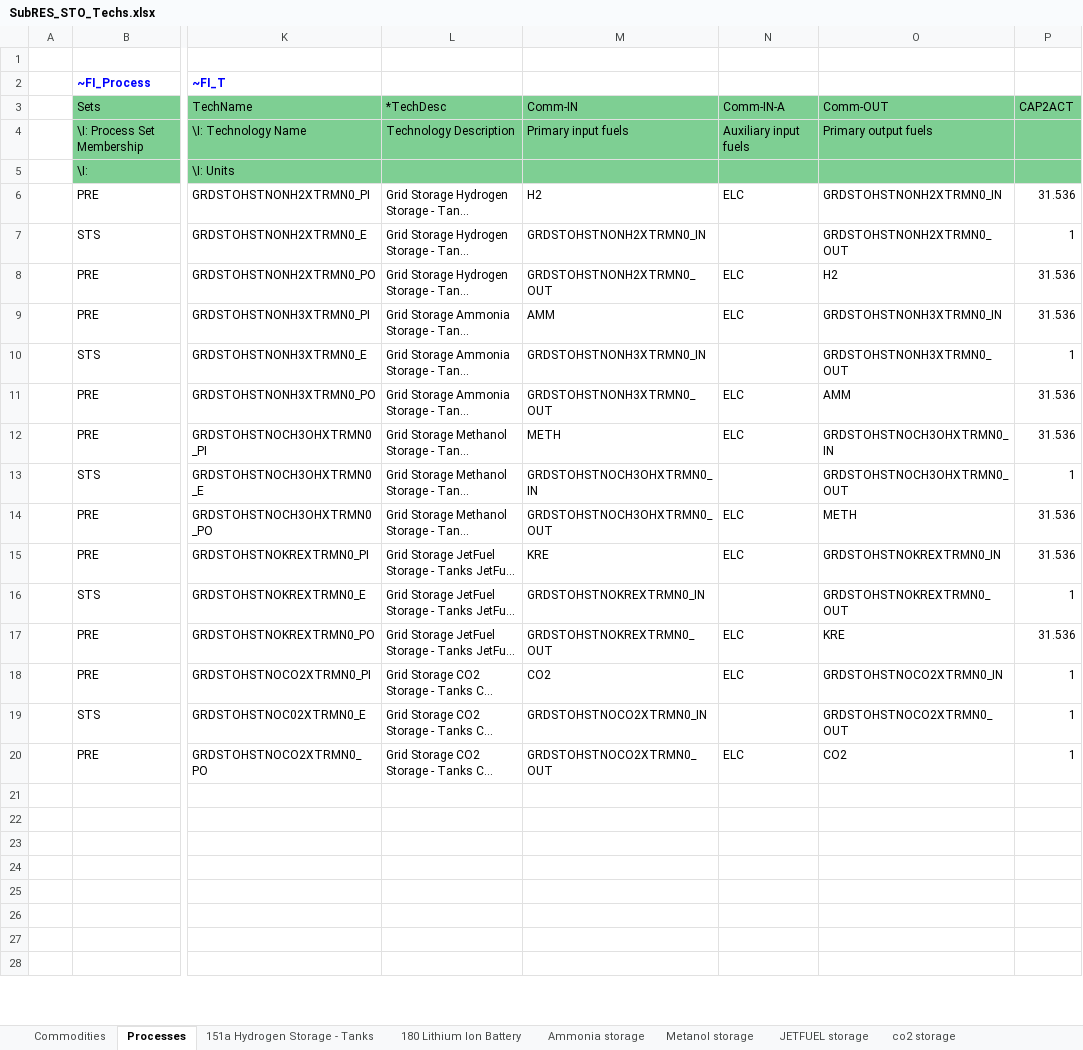
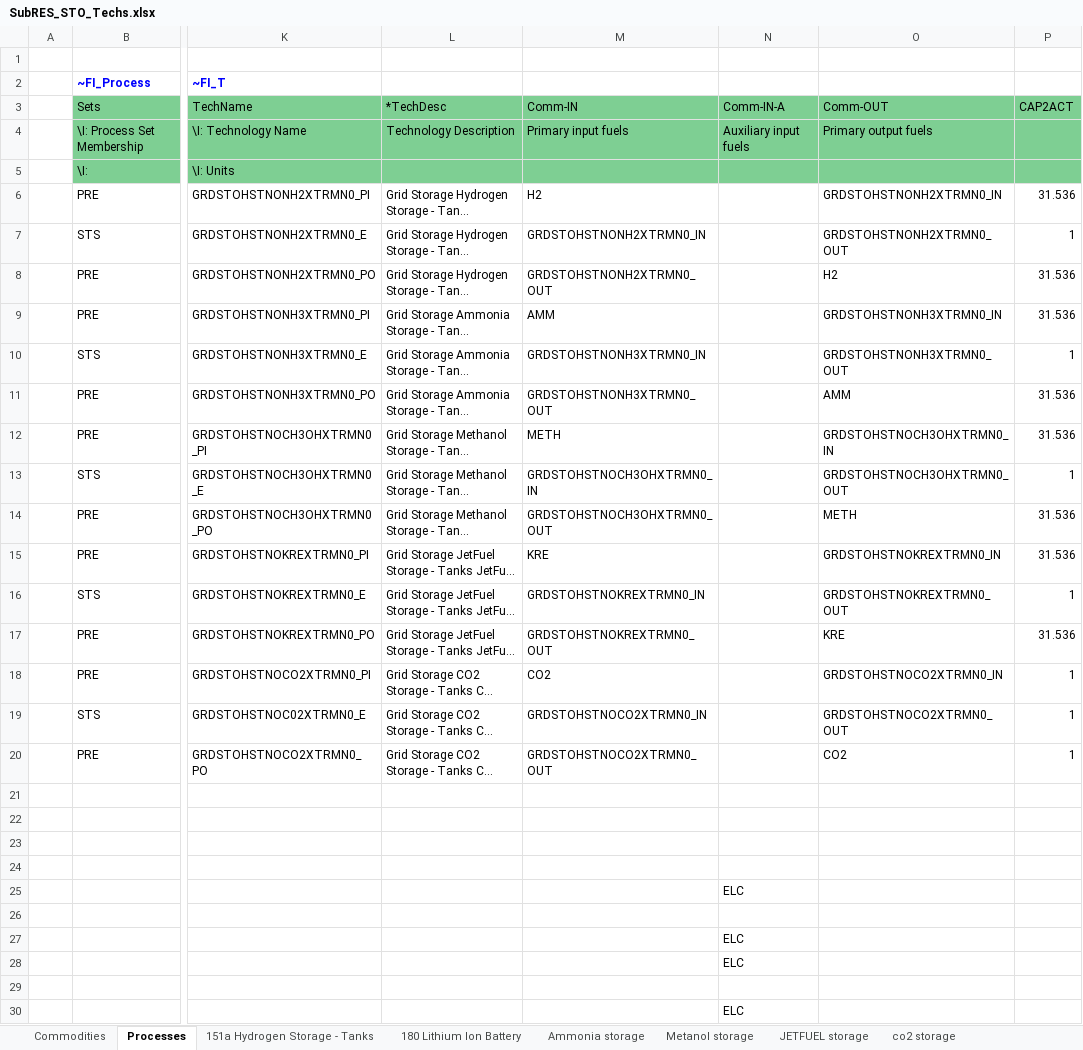
Before and after one commit to frangb99/Master-thesis-model-2, an Excel workbook: SubRES_TMPL/SubRES_STO_Techs.xlsx, sheet Processes, drawn as a sheet; only a part is shown, gaps mark what is left out; the shorter side is filled out with more unchanged rows; long unchanged cells end in …; values as stored, in another font and other column widths than the file's, no borders; rows hold the shown columns only; the diff covers the shown part only; the diff names each change by its address in the sheet, - before the commit and + after, or states it on an @@ line.

Commit message:
Update SubRES_STO_Techs.xlsx

```diff
--- a/SubRES_TMPL/SubRES_STO_Techs.xlsx (sheet Processes)
+++ b/SubRES_TMPL/SubRES_STO_Techs.xlsx (sheet Processes)
-N6 (Comm-IN-A): ELC
+N6 (Comm-IN-A): (empty)
-N8:N9 (Comm-IN-A): ELC
+N8:N9 (Comm-IN-A): (empty)
-N11:N12 (Comm-IN-A): ELC
+N11:N12 (Comm-IN-A): (empty)
-N14:N15 (Comm-IN-A): ELC
+N14:N15 (Comm-IN-A): (empty)
-N17:N18 (Comm-IN-A): ELC
+N17:N18 (Comm-IN-A): (empty)
-N20 (Comm-IN-A): ELC
+N20 (Comm-IN-A): (empty)
+row 25:  |  |  |  |  | ELC
+row 27:  |  |  |  |  | ELC
+row 28:  |  |  |  |  | ELC
+row 30:  |  |  |  |  | ELC
```
Also changed, not shown: 5 added rows, 3 removed rows, 1 moved row and 1 edited cell elsewhere in this sheet.
